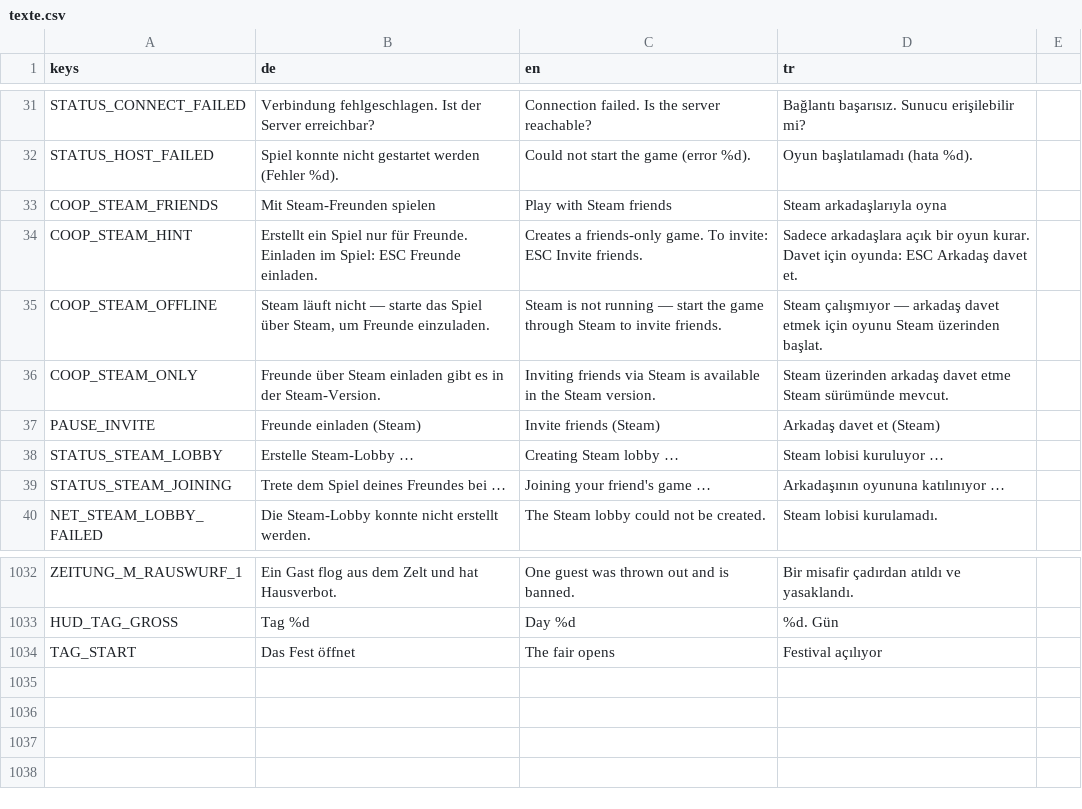
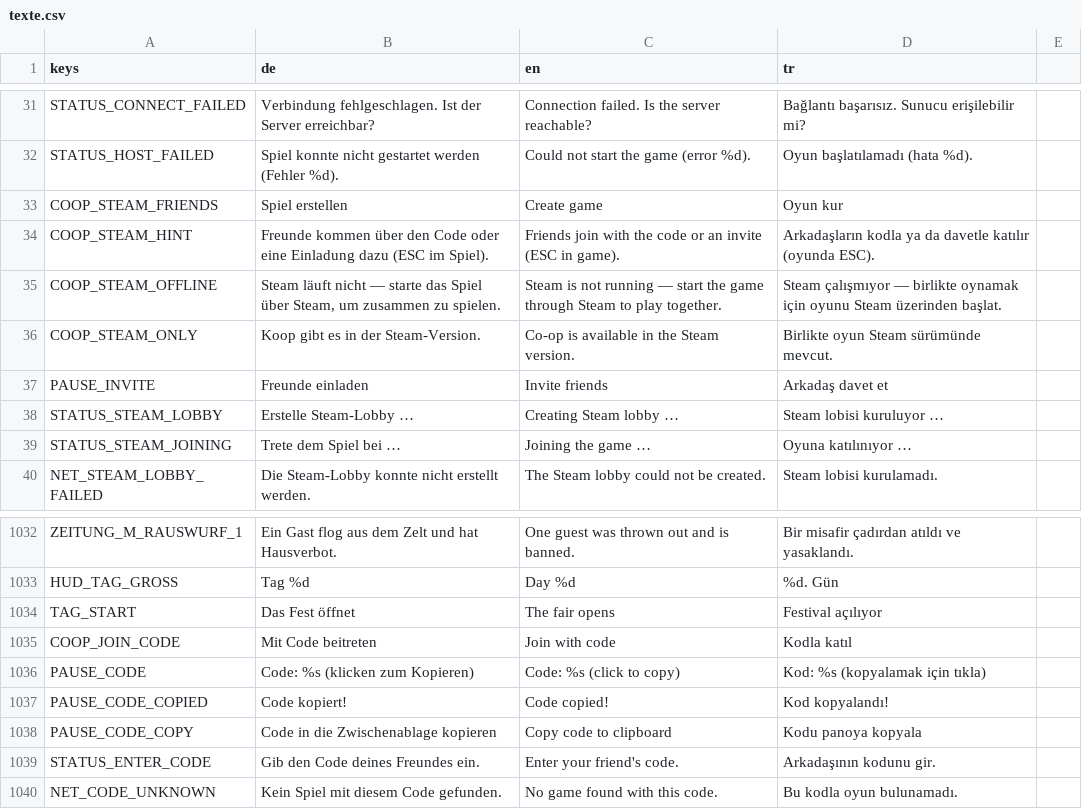
Before and after one commit to sysexperts/oktoberfest, a CSV file: locale/texte.csv, drawn as a sheet; only a part is shown, gaps mark what is left out.

```diff
--- a/locale/texte.csv
+++ b/locale/texte.csv
@@ -32,9 +32,9 @@ STATUS_CONNECT_FAILED,Verbindung fehlgeschlagen. Ist der Server erreichbar?,Conn
 STATUS_HOST_FAILED,Spiel konnte nicht gestartet werden (Fehler %d).,Could not start the game (error %d).,Oyun başlatılamadı (hata %d).
-COOP_STEAM_FRIENDS,Mit Steam-Freunden spielen,Play with Steam friends,Steam arkadaşlarıyla oyna
-COOP_STEAM_HINT,Erstellt ein Spiel nur für Freunde. Einladen im Spiel: ESC Freunde einladen.,Creates a friends-only game. To invite: ESC Invite friends.,Sadece arkadaşlara açık bir oyun kurar. Davet için oyunda: ESC Arkadaş davet et.
-COOP_STEAM_OFFLINE,"Steam läuft nicht — starte das Spiel über Steam, um Freunde einzuladen.",Steam is not running — start the game through Steam to invite friends.,Steam çalışmıyor — arkadaş davet etmek için oyunu Steam üzerinden başlat.
-COOP_STEAM_ONLY,Freunde über Steam einladen gibt es in der Steam-Version.,Inviting friends via Steam is available in the Steam version.,Steam üzerinden arkadaş davet etme Steam sürümünde mevcut.
-PAUSE_INVITE,Freunde einladen (Steam),Invite friends (Steam),Arkadaş davet et (Steam)
+COOP_STEAM_FRIENDS,Spiel erstellen,Create game,Oyun kur
+COOP_STEAM_HINT,Freunde kommen über den Code oder eine Einladung dazu (ESC im Spiel).,Friends join with the code or an invite (ESC in game).,Arkadaşların kodla ya da davetle katılır (oyunda ESC).
+COOP_STEAM_OFFLINE,"Steam läuft nicht — starte das Spiel über Steam, um zusammen zu spielen.",Steam is not running — start the game through Steam to play together.,Steam çalışmıyor — birlikte oynamak için oyunu Steam üzerinden başlat.
+COOP_STEAM_ONLY,Koop gibt es in der Steam-Version.,Co-op is available in the Steam version.,Birlikte oyun Steam sürümünde mevcut.
+PAUSE_INVITE,Freunde einladen,Invite friends,Arkadaş davet et
 STATUS_STEAM_LOBBY,Erstelle Steam-Lobby …,Creating Steam lobby …,Steam lobisi kuruluyor …
-STATUS_STEAM_JOINING,Trete dem Spiel deines Freundes bei …,Joining your friend's game …,Arkadaşının oyununa katılınıyor …
+STATUS_STEAM_JOINING,Trete dem Spiel bei …,Joining the game …,Oyuna katılınıyor …
 NET_STEAM_LOBBY_FAILED,Die Steam-Lobby konnte nicht erstellt werden.,The Steam lobby could not be created.,Steam lobisi kurulamadı.
@@ -1085 +1085,7 @@ HUD_TAG_GROSS,Tag %d,Day %d,%d. Gün
 TAG_START,Das Fest öffnet,The fair opens,Festival açılıyor
+COOP_JOIN_CODE,Mit Code beitreten,Join with code,Kodla katıl
+PAUSE_CODE,Code: %s  (klicken zum Kopieren),Code: %s  (click to copy),Kod: %s  (kopyalamak için tıkla)
+PAUSE_CODE_COPIED,Code kopiert!,Code copied!,Kod kopyalandı!
+PAUSE_CODE_COPY,Code in die Zwischenablage kopieren,Copy code to clipboard,Kodu panoya kopyala
+STATUS_ENTER_CODE,Gib den Code deines Freundes ein.,Enter your friend's code.,Arkadaşının kodunu gir.
+NET_CODE_UNKNOWN,Kein Spiel mit diesem Code gefunden.,No game found with this code.,Bu kodla oyun bulunamadı.
```
Also changed, not shown: 9 other files.
